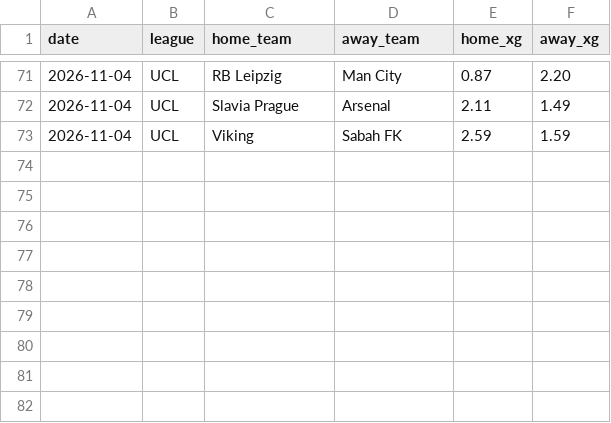
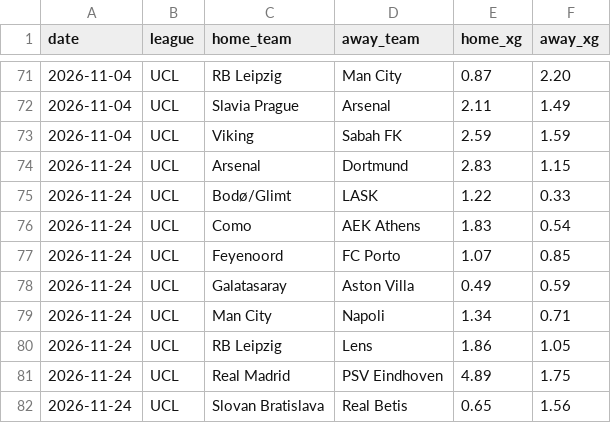
Before and after one commit to Mohammad1724/football-ai-data, a CSV file: data/xg/UCL-2026-27.csv, drawn as a sheet; only a part is shown, gaps mark what is left out; the diff names each change by its address in the sheet, - before the commit and + after, or states it on an @@ line.

```diff
--- a/data/xg/UCL-2026-27.csv
+++ b/data/xg/UCL-2026-27.csv
+row 74: 2026-11-24 | UCL | Arsenal | Dortmund | 2.83 | 1.15
+row 75: 2026-11-24 | UCL | Bodø/Glimt | LASK | 1.22 | 0.33
+row 76: 2026-11-24 | UCL | Como | AEK Athens | 1.83 | 0.54
+row 77: 2026-11-24 | UCL | Feyenoord | FC Porto | 1.07 | 0.85
+row 78: 2026-11-24 | UCL | Galatasaray | Aston Villa | 0.49 | 0.59
+row 79: 2026-11-24 | UCL | Man City | Napoli | 1.34 | 0.71
+row 80: 2026-11-24 | UCL | RB Leipzig | Lens | 1.86 | 1.05
+row 81: 2026-11-24 | UCL | Real Madrid | PSV Eindhoven | 4.89 | 1.75
+row 82: 2026-11-24 | UCL | Slovan Bratislava | Real Betis | 0.65 | 1.56
```
Also changed, not shown: data/availability/D1-2026-27.csv, data/availability/E0-2026-27.csv, 5 other files.
